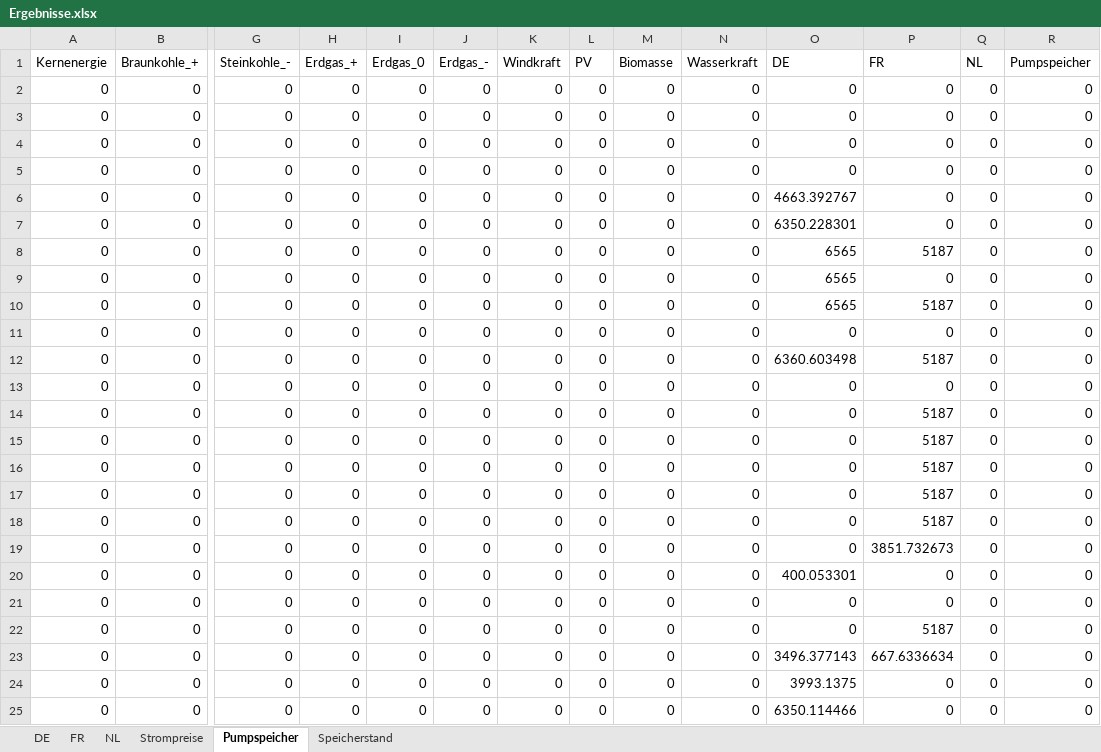
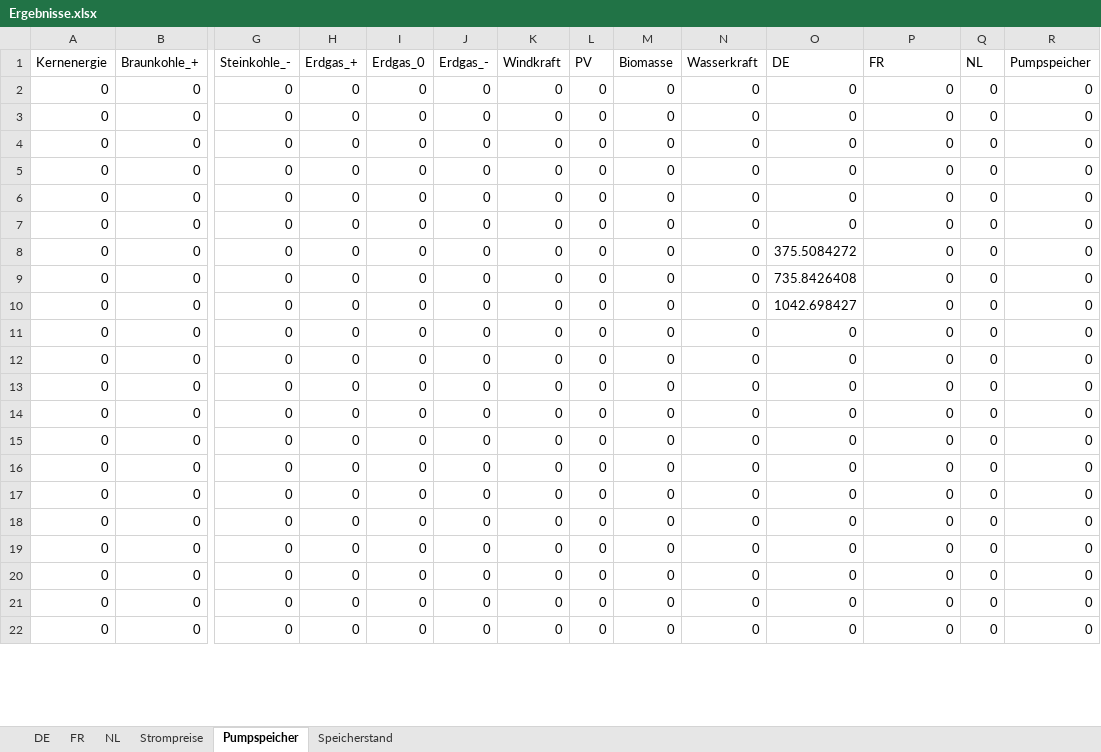
Before and after one commit to Miriamhuetter/EWI-Einstiegsmodel, an Excel workbook: Ergebnisse.xlsx, sheet Pumpspeicher, drawn as a sheet; only a part is shown, gaps mark what is left out; values as stored, in another font and other column widths than the file's, no borders; removed rows and columns are numbered as before the commit, all else as after; rows hold the shown columns only; the diff covers the shown part only; the diff names each change by its address in the sheet, - before the commit and + after, or states it on an @@ line.

```diff
--- a/Ergebnisse.xlsx (sheet Pumpspeicher)
+++ b/Ergebnisse.xlsx (sheet Pumpspeicher)
-row 6: 0 | 0 | 0 | 0 | 0 | 0 | 0 | 0 | 0 | 0 | 4663.392767 | 0 | 0 | 0
-row 7: 0 | 0 | 0 | 0 | 0 | 0 | 0 | 0 | 0 | 0 | 6350.228301 | 0 | 0 | 0
-row 8: 0 | 0 | 0 | 0 | 0 | 0 | 0 | 0 | 0 | 0 | 6565 | 5187 | 0 | 0
-row 9: 0 | 0 | 0 | 0 | 0 | 0 | 0 | 0 | 0 | 0 | 6565 | 0 | 0 | 0
-row 10: 0 | 0 | 0 | 0 | 0 | 0 | 0 | 0 | 0 | 0 | 6565 | 5187 | 0 | 0
-row 12: 0 | 0 | 0 | 0 | 0 | 0 | 0 | 0 | 0 | 0 | 6360.603498 | 5187 | 0 | 0
-O8 (DE): 0
+O8 (DE): 375.5084272
-P8:P9 (FR): 5187
+P8:P9 (FR): 0
-O9 (DE): 0
+O9 (DE): 735.8426408
-row 16: 0 | 0 | 0 | 0 | 0 | 0 | 0 | 0 | 0 | 0 | 0 | 5187 | 0 | 0
-row 17: 0 | 0 | 0 | 0 | 0 | 0 | 0 | 0 | 0 | 0 | 0 | 5187 | 0 | 0
-row 18: 0 | 0 | 0 | 0 | 0 | 0 | 0 | 0 | 0 | 0 | 0 | 5187 | 0 | 0
-row 19: 0 | 0 | 0 | 0 | 0 | 0 | 0 | 0 | 0 | 0 | 0 | 3851.732673 | 0 | 0
-O10 (DE): 400.053301
+O10 (DE): 1042.698427
-P12 (FR): 5187
+P12 (FR): 0
-O13 (DE): 3496.377143
+O13 (DE): 0
-P13 (FR): 667.6336634
+P13 (FR): 0
-O14 (DE): 3993.1375
+O14 (DE): 0
-O15 (DE): 6350.114466
+O15 (DE): 0
+row 16: 0 | 0 | 0 | 0 | 0 | 0 | 0 | 0 | 0 | 0 | 0 | 0 | 0 | 0
+row 17: 0 | 0 | 0 | 0 | 0 | 0 | 0 | 0 | 0 | 0 | 0 | 0 | 0 | 0
+row 18: 0 | 0 | 0 | 0 | 0 | 0 | 0 | 0 | 0 | 0 | 0 | 0 | 0 | 0
+row 19: 0 | 0 | 0 | 0 | 0 | 0 | 0 | 0 | 0 | 0 | 0 | 0 | 0 | 0
+row 20: 0 | 0 | 0 | 0 | 0 | 0 | 0 | 0 | 0 | 0 | 0 | 0 | 0 | 0
+row 21: 0 | 0 | 0 | 0 | 0 | 0 | 0 | 0 | 0 | 0 | 0 | 0 | 0 | 0
+row 22: 0 | 0 | 0 | 0 | 0 | 0 | 0 | 0 | 0 | 0 | 0 | 0 | 0 | 0
```
Also changed, not shown: 3 added rows elsewhere in this sheet, sheet Speicherstand, sheet DE, sheet NL, sheet FR, sheet Strompreise, Ergebnisse - Deutschland Vergleich.xlsx, 1 other file.
